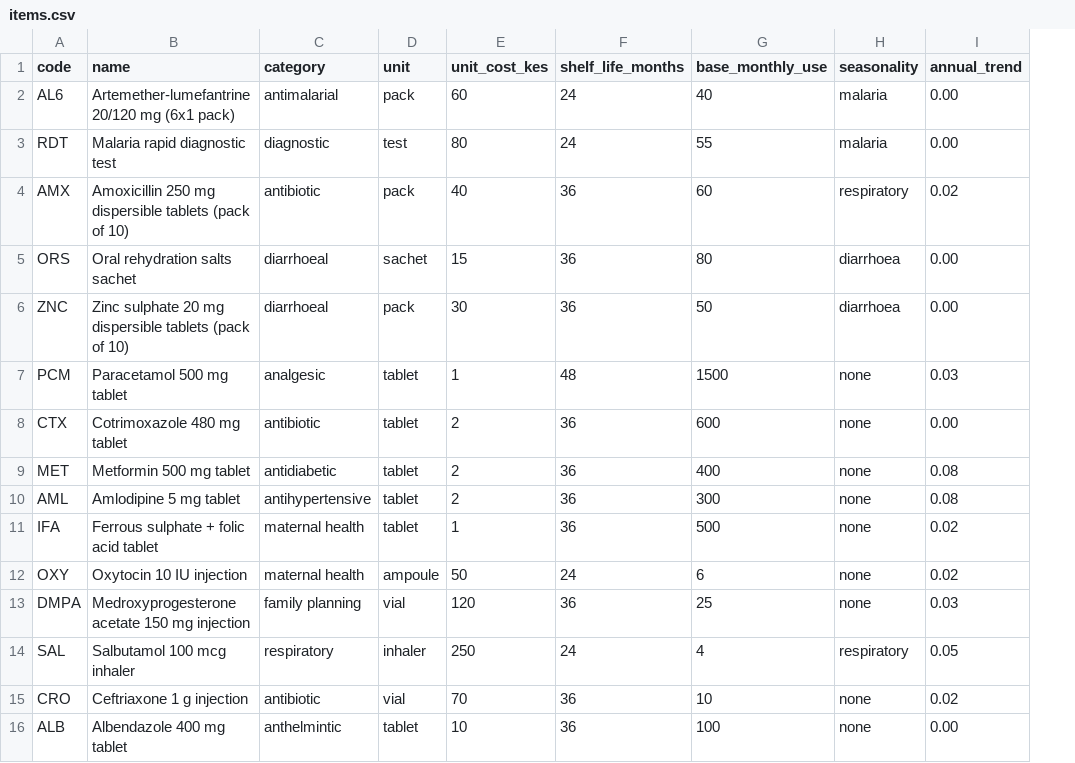
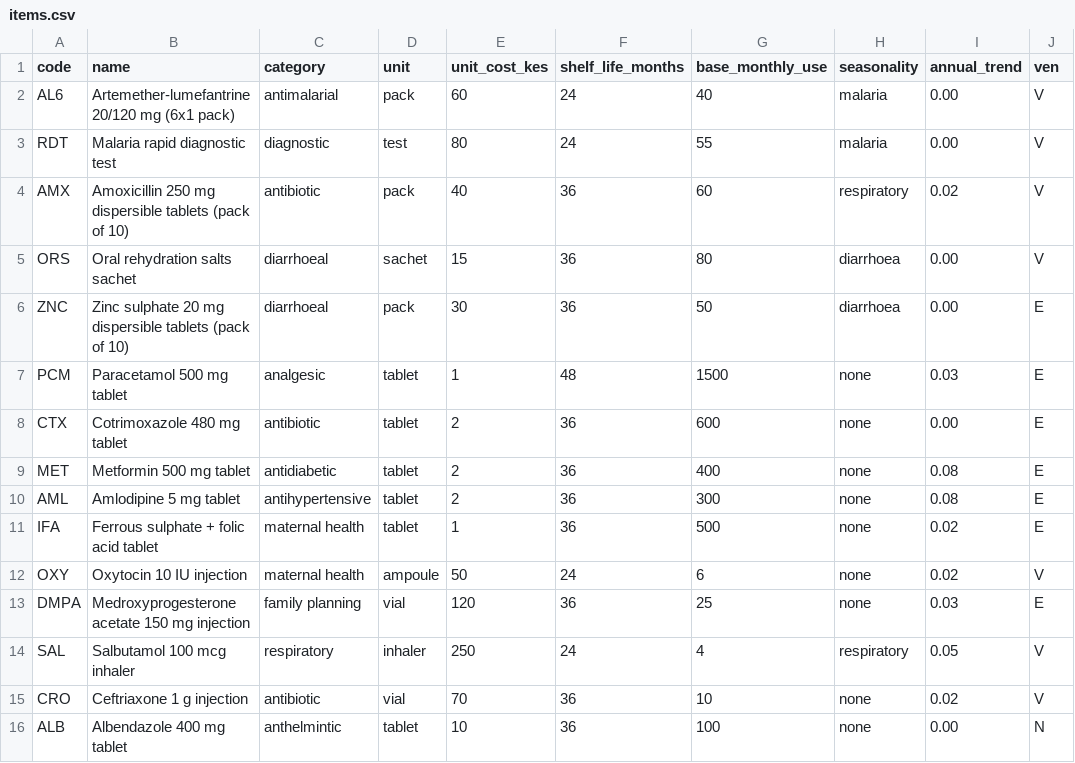
Before and after one commit to amemske/afyastock, a CSV file: packs/health/items.csv, drawn as a sheet; the diff names each change by its address in the sheet, - before the commit and + after, or states it on an @@ line.

```diff
--- a/packs/health/items.csv
+++ b/packs/health/items.csv
+column J (ven), rows 2-16: V | V | V | V | E | E | E | E | E | E | V | E | V | V | N
```
Also changed, not shown: 33 other files.
